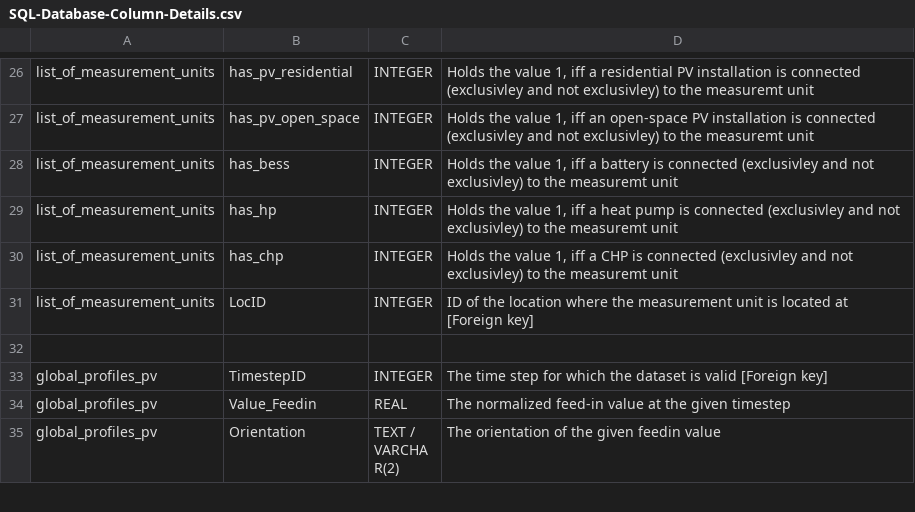
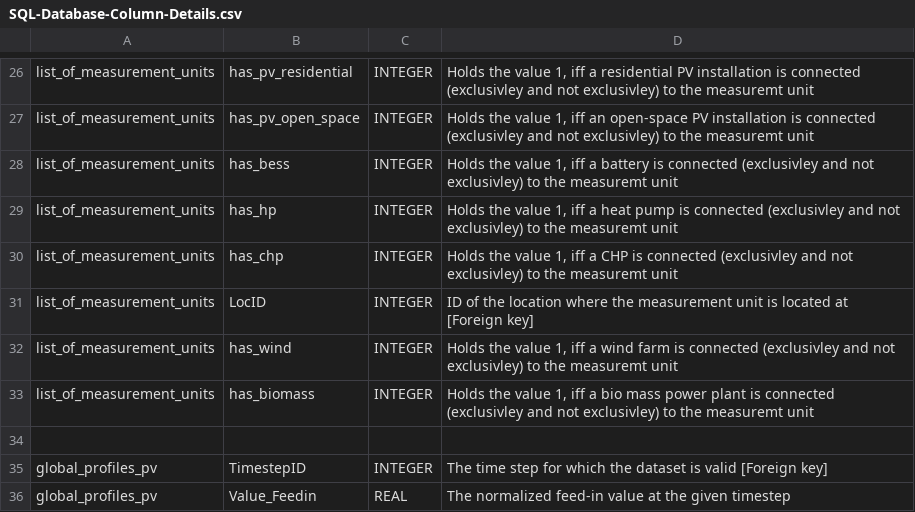
Before and after one commit to danielrenebayer/UrbanFireXDT, a CSV file: documentation/SQL-Database-Column-Details.csv, drawn as a sheet; only a part is shown, gaps mark what is left out; the shorter side is filled out with more unchanged rows.

Commit message:
Include wind (and biomass) information, rename WB to EV charging station

```diff
--- a/documentation/SQL-Database-Column-Details.csv
+++ b/documentation/SQL-Database-Column-Details.csv
@@ -31,2 +31,4 @@ list_of_measurement_units,has_chp,INTEGER,"Holds the value 1, iff a CHP is conne
 list_of_measurement_units,LocID,INTEGER,ID of the location where the measurement unit is located at [Foreign key]
+list_of_measurement_units,has_wind,INTEGER,"Holds the value 1, iff a wind farm is connected (exclusivley and not exclusivley) to the measuremt unit"
+list_of_measurement_units,has_biomass,INTEGER,"Holds the value 1, iff a bio mass power plant is connected (exclusivley and not exclusivley) to the measuremt unit"
 ,,,
```
Also changed, not shown: 4 other files.
